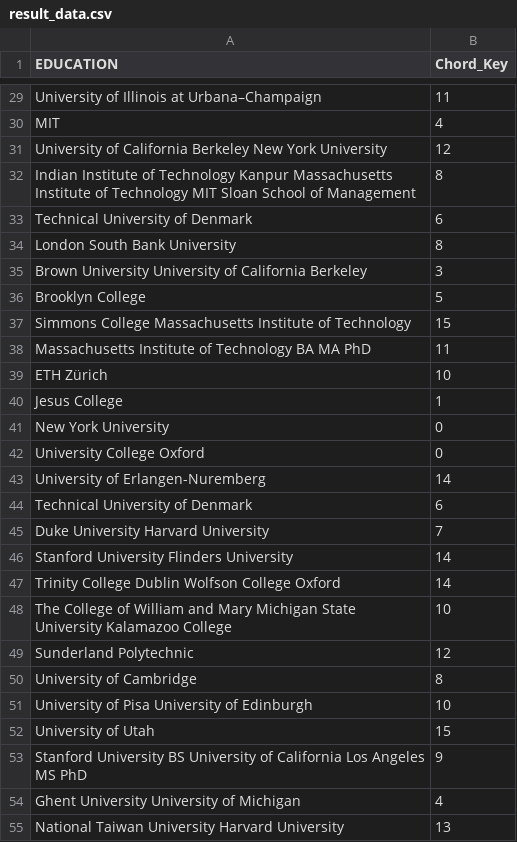
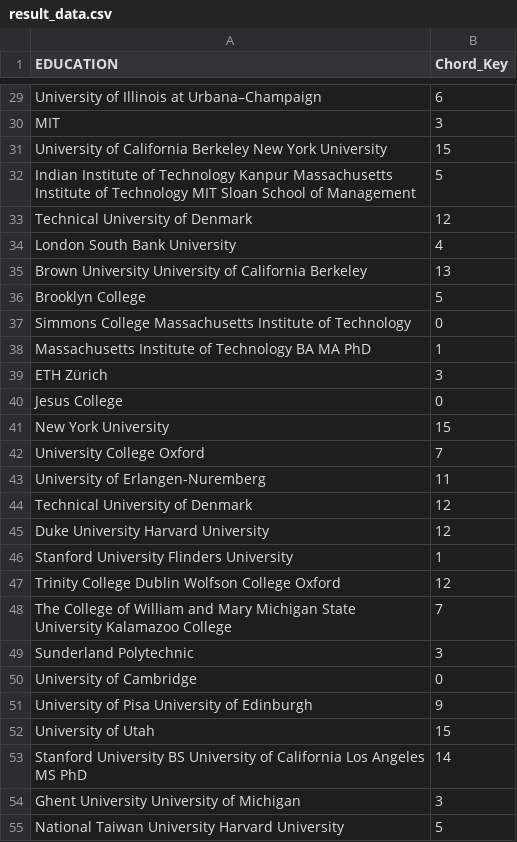
Before and after one commit to christinasamara/ChordMaster, a CSV file: result_data.csv, drawn as a sheet; only a part is shown, gaps mark what is left out; the diff covers the shown part only; the diff names each change by its address in the sheet, - before the commit and + after, or states it on an @@ line.

```diff
--- a/result_data.csv
+++ b/result_data.csv
-B29 (Chord_Key): 11
+B29 (Chord_Key): 6
-B30 (Chord_Key): 4
+B30 (Chord_Key): 3
-B31 (Chord_Key): 12
+B31 (Chord_Key): 15
-B32 (Chord_Key): 8
+B32 (Chord_Key): 5
-B33 (Chord_Key): 6
+B33 (Chord_Key): 12
-B34 (Chord_Key): 8
+B34 (Chord_Key): 4
-B35 (Chord_Key): 3
+B35 (Chord_Key): 13
-B37 (Chord_Key): 15
+B37 (Chord_Key): 0
-B38 (Chord_Key): 11
+B38 (Chord_Key): 1
-B39 (Chord_Key): 10
+B39 (Chord_Key): 3
-B40 (Chord_Key): 1
+B40 (Chord_Key): 0
-B41 (Chord_Key): 0
+B41 (Chord_Key): 15
-B42 (Chord_Key): 0
+B42 (Chord_Key): 7
-B43 (Chord_Key): 14
+B43 (Chord_Key): 11
-B44 (Chord_Key): 6
+B44 (Chord_Key): 12
-B45 (Chord_Key): 7
+B45 (Chord_Key): 12
-B46 (Chord_Key): 14
+B46 (Chord_Key): 1
-B47 (Chord_Key): 14
+B47 (Chord_Key): 12
-B48 (Chord_Key): 10
+B48 (Chord_Key): 7
-B49 (Chord_Key): 12
+B49 (Chord_Key): 3
-B50 (Chord_Key): 8
+B50 (Chord_Key): 0
-B51 (Chord_Key): 10
+B51 (Chord_Key): 9
-B53 (Chord_Key): 9
+B53 (Chord_Key): 14
-B54 (Chord_Key): 4
+B54 (Chord_Key): 3
-B55 (Chord_Key): 13
+B55 (Chord_Key): 5
```
Also changed, not shown: 110 edited cells elsewhere in this file, 3 other files.
